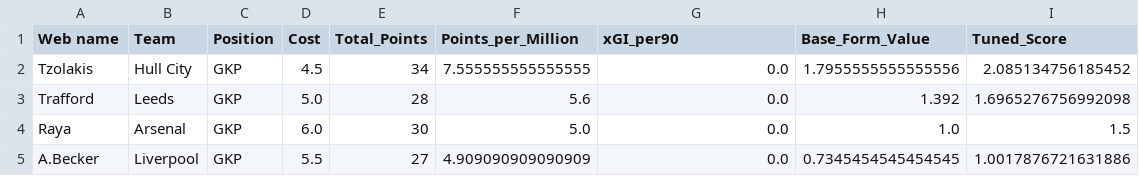
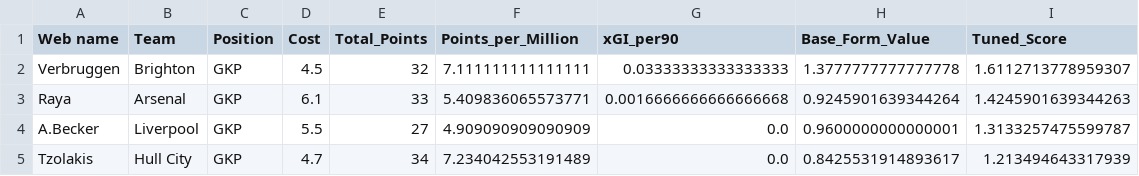
Before and after one commit to Dante777bm/fpl-data-collector, a CSV file: FPL_Data_2026-27/Insights/best_team_goalkeepers.csv, drawn as a sheet.

```diff
--- a/FPL_Data_2026-27/Insights/best_team_goalkeepers.csv
+++ b/FPL_Data_2026-27/Insights/best_team_goalkeepers.csv
@@ -1,5 +1,5 @@
 Web name,Team,Position,Cost,Total_Points,Points_per_Million,xGI_per90,Base_Form_Value,Tuned_Score
-Tzolakis,Hull City,GKP,4.5,34,7.555555555555555,0.0,1.7955555555555556,2.085134756185452
-Trafford,Leeds,GKP,5.0,28,5.6,0.0,1.392,1.6965276756992098
-Raya,Arsenal,GKP,6.0,30,5.0,0.0,1.0,1.5
-A.Becker,Liverpool,GKP,5.5,27,4.909090909090909,0.0,0.7345454545454545,1.0017876721631886
+Verbruggen,Brighton,GKP,4.5,32,7.111111111111111,0.03333333333333333,1.3777777777777778,1.6112713778959307
+Raya,Arsenal,GKP,6.1,33,5.409836065573771,0.0016666666666666668,0.9245901639344264,1.4245901639344263
+A.Becker,Liverpool,GKP,5.5,27,4.909090909090909,0.0,0.9600000000000001,1.3133257475599787
+Tzolakis,Hull City,GKP,4.7,34,7.234042553191489,0.0,0.8425531914893617,1.213494643317939
```
Also changed, not shown: FPL_Data_2026-27/Insights/best_team_defenders.csv, FPL_Data_2026-27/Insights/player_model.csv, 7 other files.
